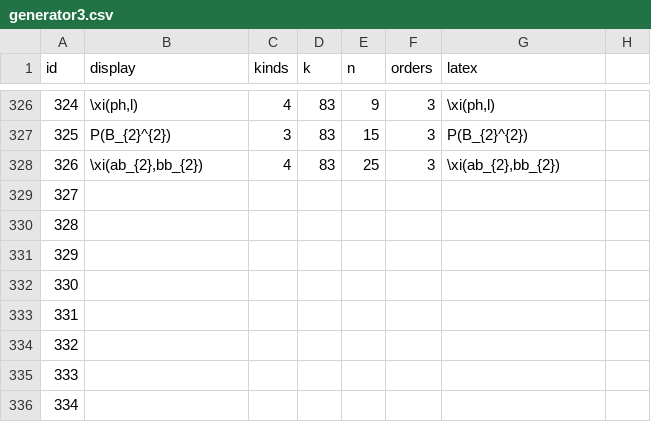
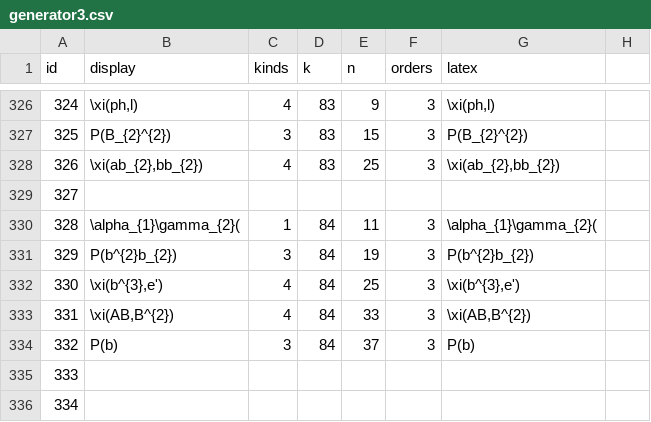
Before and after one commit to akebono03/Images-of-Generators-under-Homomorphisms-of-Double-EHP-Exact-Sequences, a CSV file: generator3.csv, drawn as a sheet; only a part is shown, gaps mark what is left out.

```diff
--- a/generator3.csv
+++ b/generator3.csv
@@ -329,7 +329,7 @@
 327,,,,,,,
-328,,,,,,,
-329,,,,,,,
-330,,,,,,,
-331,,,,,,,
-332,,,,,,,
+328,\alpha_{1}\gamma_{2}(,1,84,11,3,\alpha_{1}\gamma_{2}(,
+329,P(b^{2}b_{2}),3,84,19,3,P(b^{2}b_{2}),
+330,"\xi(b^{3},e')",4,84,25,3,"\xi(b^{3},e')",
+331,"\xi(AB,B^{2})",4,84,33,3,"\xi(AB,B^{2})",
+332,P(b),3,84,37,3,P(b),
 333,,,,,,,
```
Also changed, not shown: fiber3.csv, fiber3_.csv, 5 other files.
